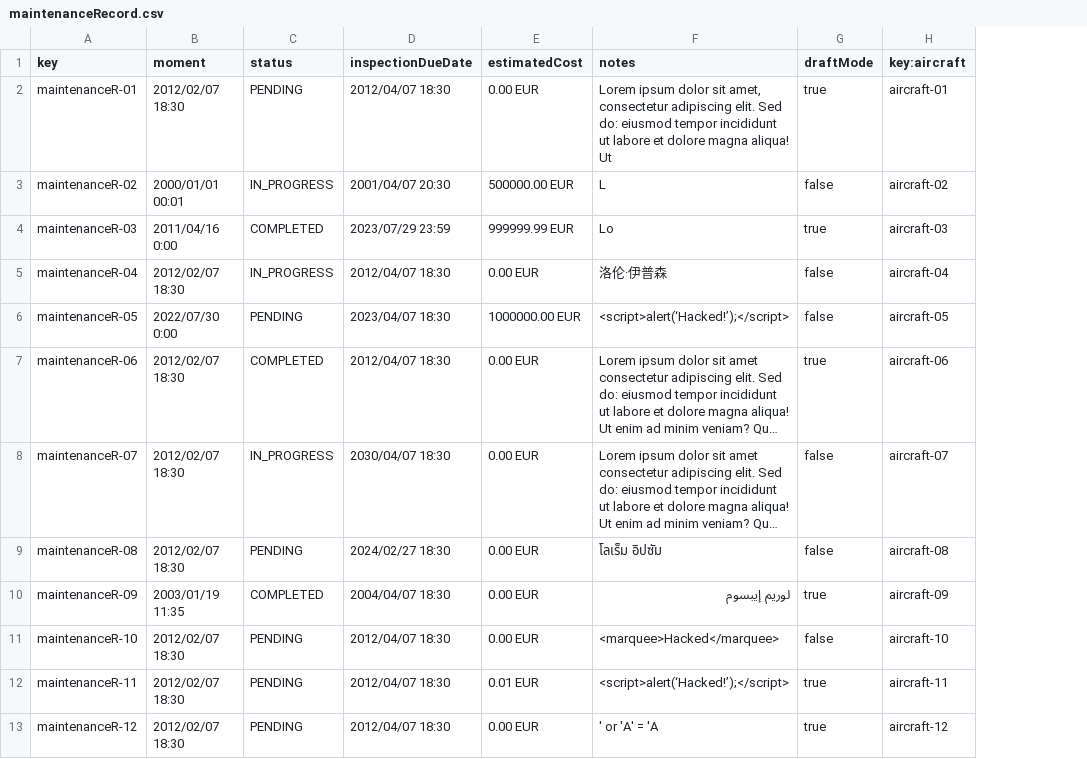
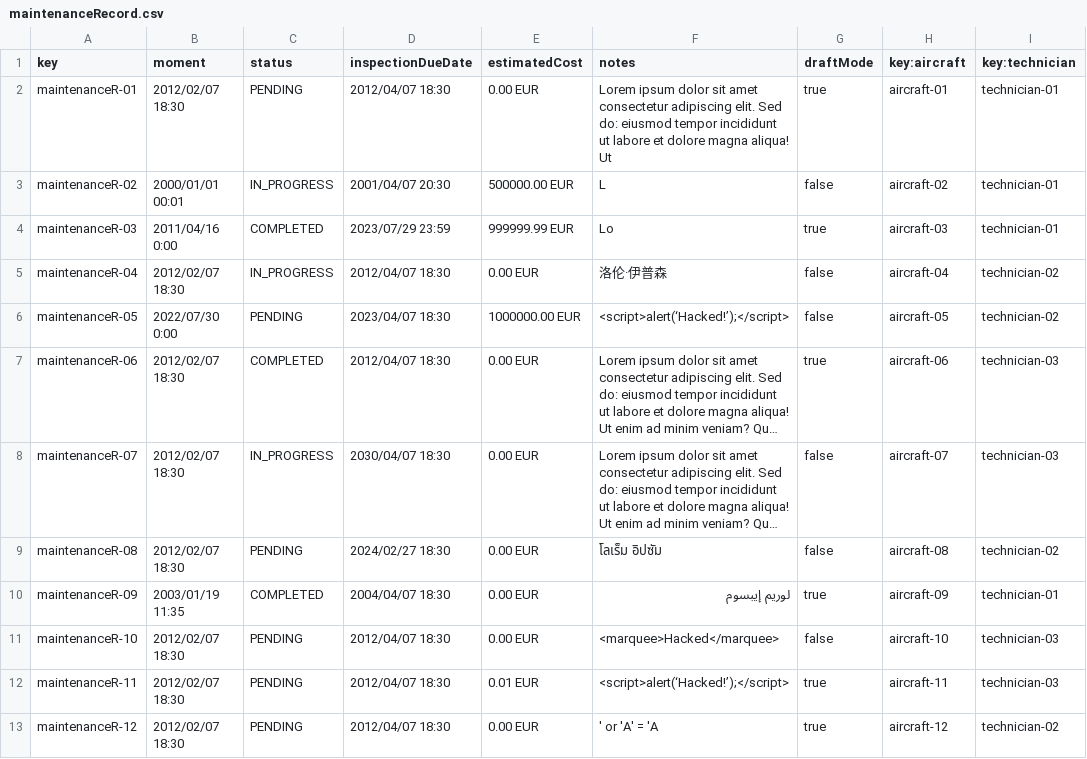
Before and after one commit to agudevbon/Acme-ANS-D03, a CSV file: src/main/resources/WEB-INF/data/sample/maintenanceRecord.csv, drawn as a sheet; long unchanged cells end in …; the diff names each change by its address in the sheet, - before the commit and + after, or states it on an @@ line.

Commit message:
Added new relation to MaintenanceRecord

```diff
--- a/src/main/resources/WEB-INF/data/sample/maintenanceRecord.csv
+++ b/src/main/resources/WEB-INF/data/sample/maintenanceRecord.csv
+column I (key:technician), rows 2-13: technician-01 | technician-01 | technician-01 | technician-02 | technician-02 | technician-03 | technician-03 | technician-02 | technician-01 | technician-03 | technician-03 | technician-02
-F2 (notes): …dolor sit amet, consectetur adipiscing…
+F2 (notes): …dolor sit amet consectetur adipiscing…
```
Also changed, not shown: src/main/resources/WEB-INF/data/sample/user-account.csv, 1 other file.
